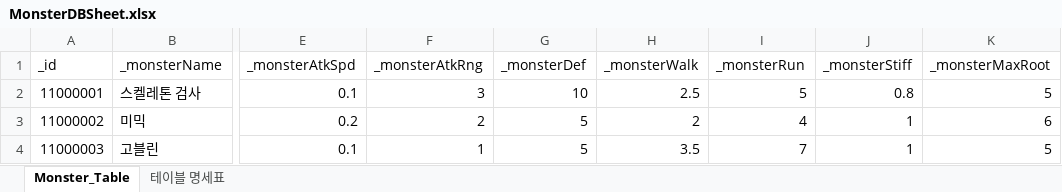
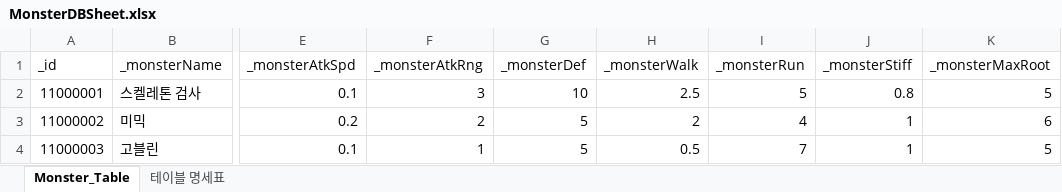
Before and after one commit to oeto2/Project_D, an Excel workbook: Assets/RawData/MonsterDBSheet.xlsx, sheet Monster_Table, drawn as a sheet; only a part is shown, gaps mark what is left out; values as stored, in another font and other column widths than the file's, no borders; table styles not drawn; the diff names each change by its address in the sheet, - before the commit and + after, or states it on an @@ line.

```diff
--- a/Assets/RawData/MonsterDBSheet.xlsx (sheet Monster_Table)
+++ b/Assets/RawData/MonsterDBSheet.xlsx (sheet Monster_Table)
-H4 (_monsterWalk): 3.5
+H4 (_monsterWalk): 0.5
```
Also changed, not shown: 8 other files.
